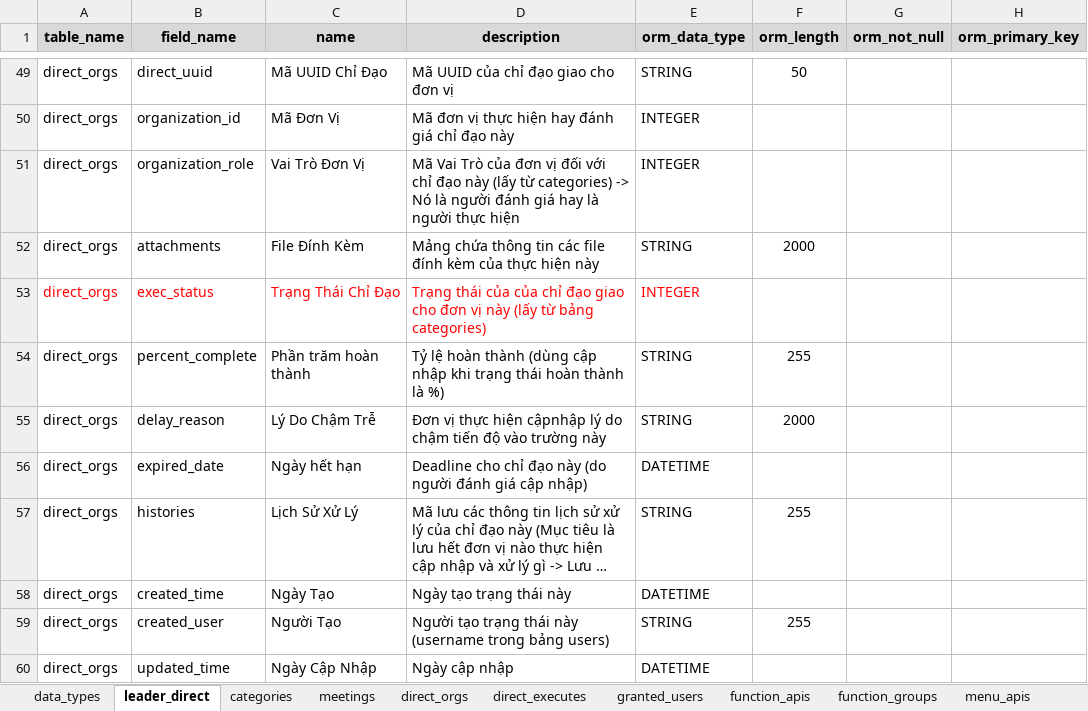
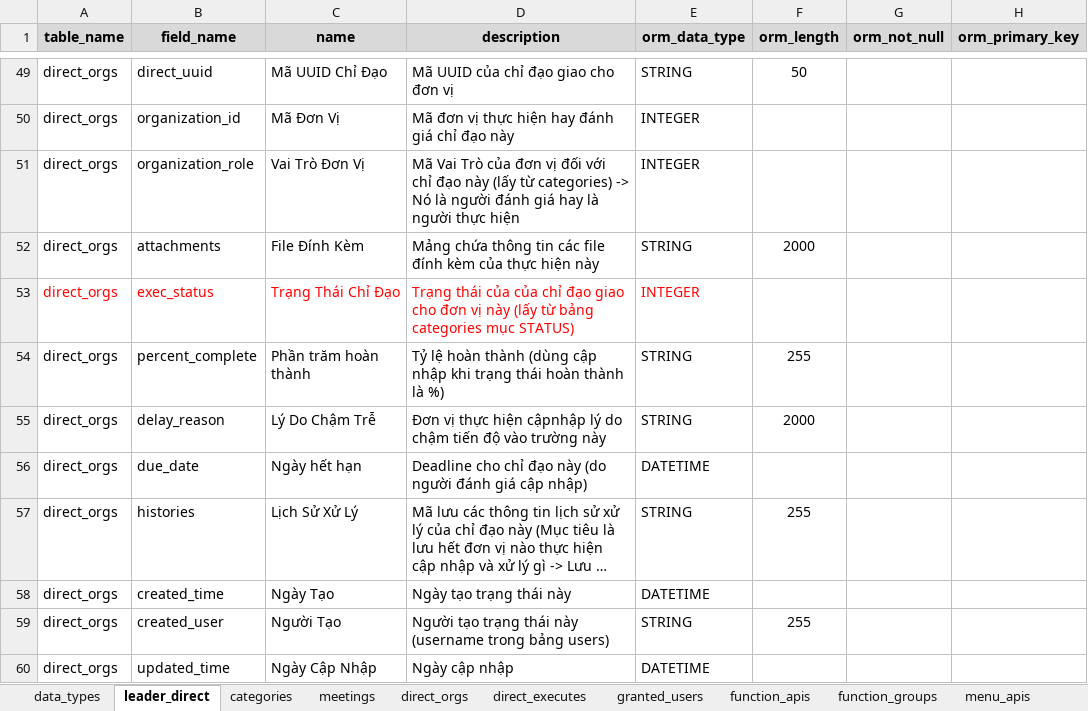
Before and after one commit to nvdinh185/leader-direct, an Excel workbook: db/excel/api-function-granted-users-cdld.xlsx, sheet leader_direct, drawn as a sheet; only a part is shown, gaps mark what is left out; long unchanged cells end in …; values as stored, in another font and other column widths than the file's, no borders; the diff names each change by its address in the sheet, - before the commit and + after, or states it on an @@ line.

```diff
--- a/db/excel/api-function-granted-users-cdld.xlsx (sheet leader_direct)
+++ b/db/excel/api-function-granted-users-cdld.xlsx (sheet leader_direct)
-D53 (description): …từ bảng categories)
+D53 (description): …từ bảng categories mục STATUS)
-B56 (field_name): expired_date
+B56 (field_name): due_date
```
Also changed, not shown: sheet function_granted, 4 other files.
